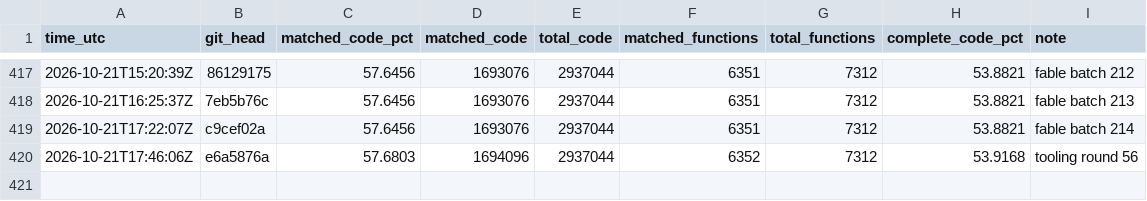
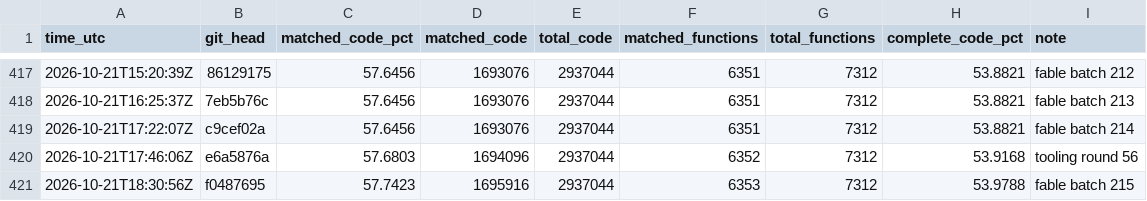
Before and after one commit to deltawave784/fzgx, a CSV file: state/progress.csv, drawn as a sheet; only a part is shown, gaps mark what is left out; the diff names each change by its address in the sheet, - before the commit and + after, or states it on an @@ line.

```diff
--- a/state/progress.csv
+++ b/state/progress.csv
+row 421: 2026-10-21T18:30:56Z | f0487695 | 57.7423 | 1695916 | 2937044 | 6353 | 7312 | 53.9788 | fable batch 215
```
